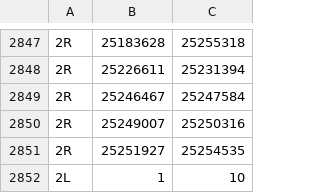
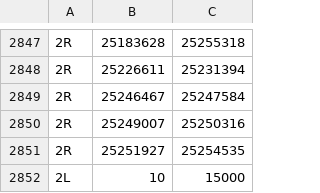
Before and after one commit to JohriLab/Bvalcalc, a CSV file: exampleData/dmel6_2R_genes.csv, drawn as a sheet; only a part is shown, gaps mark what is left out.

```diff
--- a/exampleData/dmel6_2R_genes.csv
+++ b/exampleData/dmel6_2R_genes.csv
@@ -2851,2 +2851,2 @@
 2R,25251927,25254535
-2L,1,10
+2L,10,15000
```
Also changed, not shown: 2 other files.
